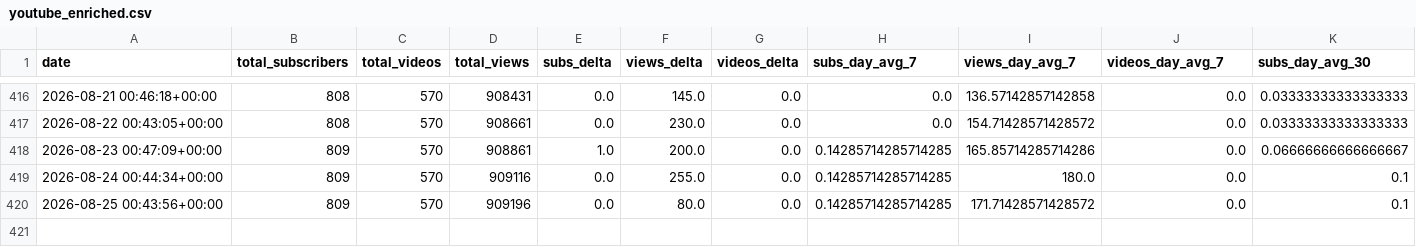
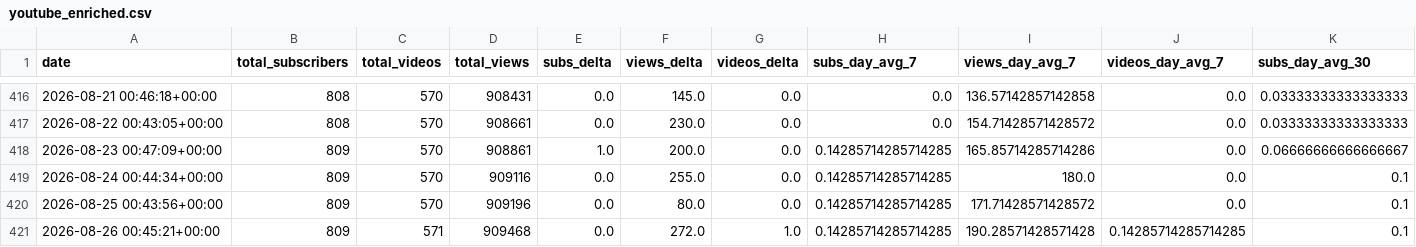
Before and after one commit to uxillary/automated, a CSV file: data/metrics/youtube_enriched.csv, drawn as a sheet; only a part is shown, gaps mark what is left out; rows hold the shown columns only; the diff names each change by its address in the sheet, - before the commit and + after, or states it on an @@ line.

Commit message:
📈 Derived YouTube metrics: enriched CSV + projections JSON

```diff
--- a/data/metrics/youtube_enriched.csv
+++ b/data/metrics/youtube_enriched.csv
+row 421: 2026-08-26 00:45:21+00:00 | 809 | 571 | 909468 | 0.0 | 272.0 | 1.0 | 0.14285714285714285 | 190.28571428571428 | 0.14285714285714285 | 0.1
```
Also changed, not shown: 1 other file.
